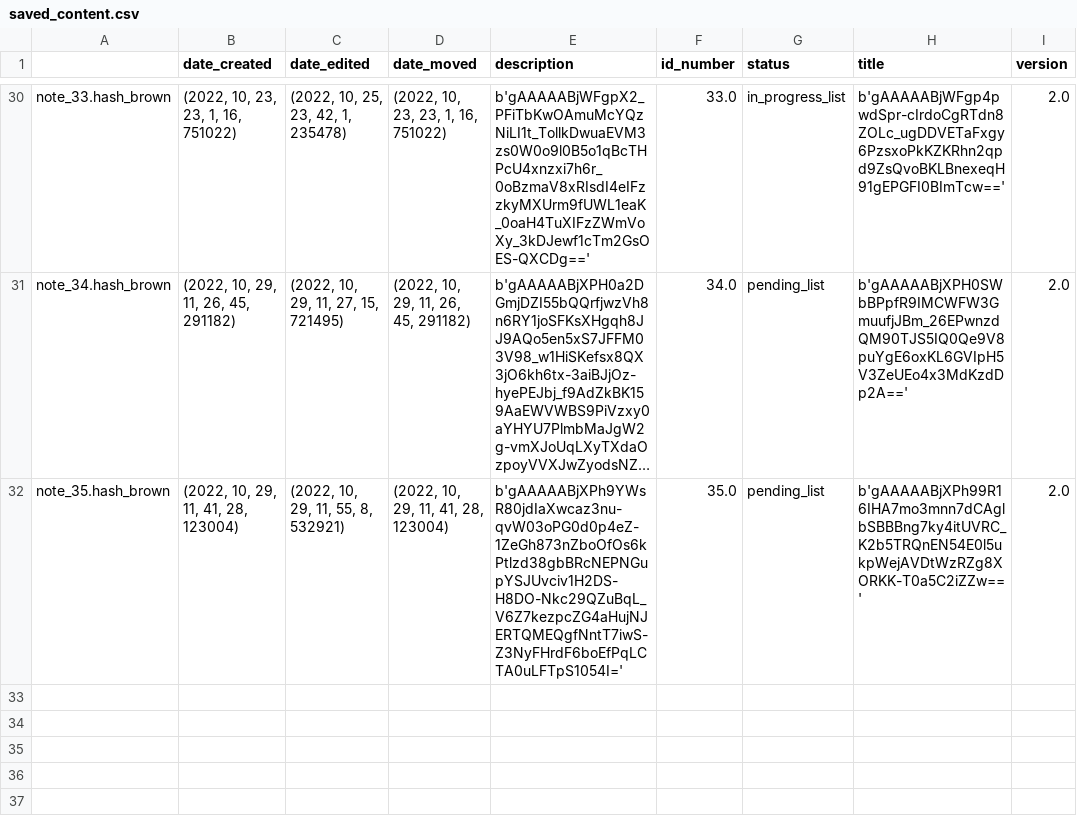
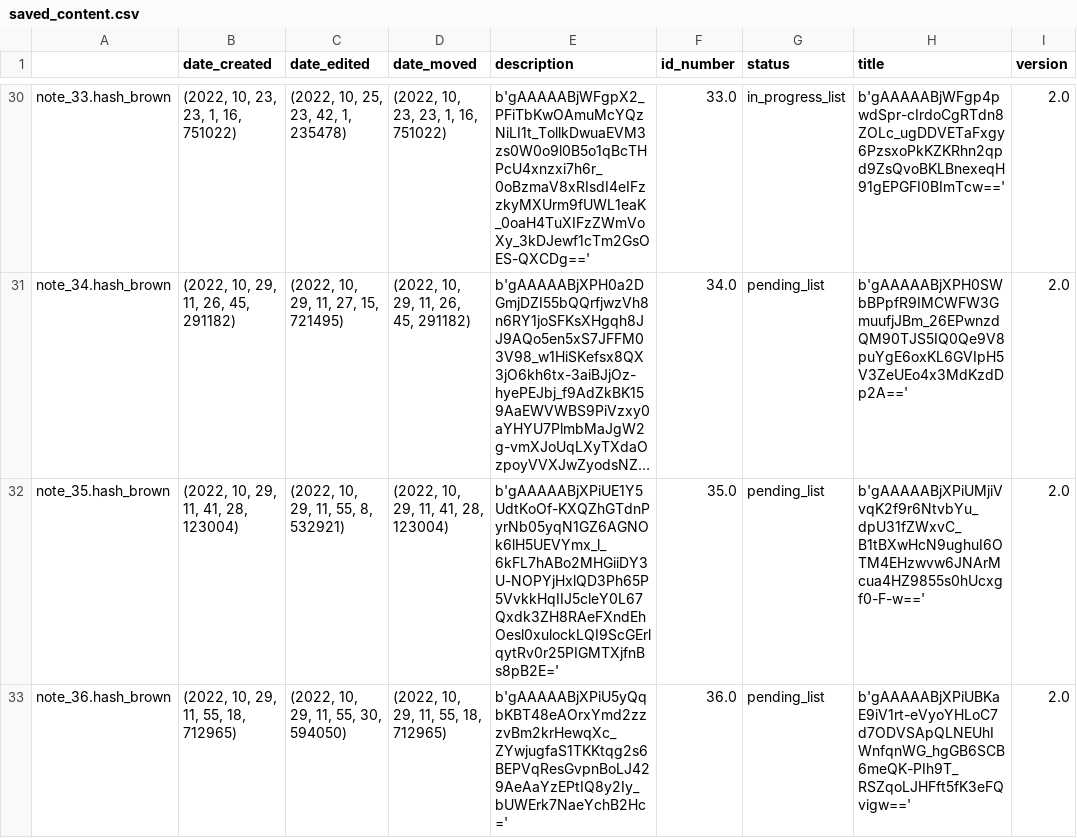
Before and after one commit to Mazchoo/ToDoQt, a CSV file: SavedToDo/saved_content.csv, drawn as a sheet; only a part is shown, gaps mark what is left out; long unchanged cells end in …; the diff names each change by its address in the sheet, - before the commit and + after, or states it on an @@ line.

Commit message:
Updated ToDo items

```diff
--- a/SavedToDo/saved_content.csv
+++ b/SavedToDo/saved_content.csv
-E32 (description): b'gAAAAABjXPh9YWsR80jdIaXwcaz3nu-qvW03oPG0d0p4eZ-1ZeGh873nZboOfOs6kPtlzd38gbBRcNEPNGupYSJUvciv1H2DS-H8DO-Nkc29QZuBqL_V6Z7kezpcZG4aHujNJERTQMEQgfNntT7iwS-Z3NyFHrdF6boEfPqLCTA0uLFTpS1054I='
+E32 (description): b'gAAAAABjXPiUE1Y5UdtKoOf-KXQZhGTdnPyrNb05yqN1GZ6AGNOk6lH5UEVYmx_l_6kFL7hABo2MHGiiDY3U-NOPYjHxlQD3Ph65P5VvkkHqIIJ5cleY0L67Qxdk3ZH8RAeFXndEhOesl0xulockLQI9ScGErlqytRv0r25PIGMTXjfnBs8pB2E='
-H32 (title): b'gAAAAABjXPh99R16IHA7mo3mnn7dCAglbSBBBng7ky4itUVRC_K2b5TRQnEN54E0l5ukpWejAVDtWzRZg8XORKK-T0a5C2iZZw=='
+H32 (title): b'gAAAAABjXPiUMjiVvqK2f9r6NtvbYu_dpU31fZWxvC_B1tBXwHcN9ughuI6OTM4EHzwvw6JNArMcua4HZ9855s0hUcxgf0-F-w=='
+row 33: note_36.hash_brown | (2022, 10, 29, 11, 55, 18, 712965) | (2022, 10, 29, 11, 55, 30, 594050) | (2022, 10, 29, 11, 55, 18, 712965) | b'gAAAAABjXPiU5yQqbKBT48eAOrxYmd2zzzvBm2krHewqXc_ZYwjugfaS1TKKtqg2s6BEPVqResGvpnBoLJ429AeAaYzEPtIQ8y2Iy_bUWErk7NaeYchB2Hc=' | 36.0 | pending_list | b'gAAAAABjXPiUBKaE9iV1rt-eVyoYHLoC7d7ODVSApQLNEUhIWnfqnWG_hgGB6SCB6meQK-PIh9T_RSZqoLJHFft5fK3eFQvigw==' | 2.0
```
